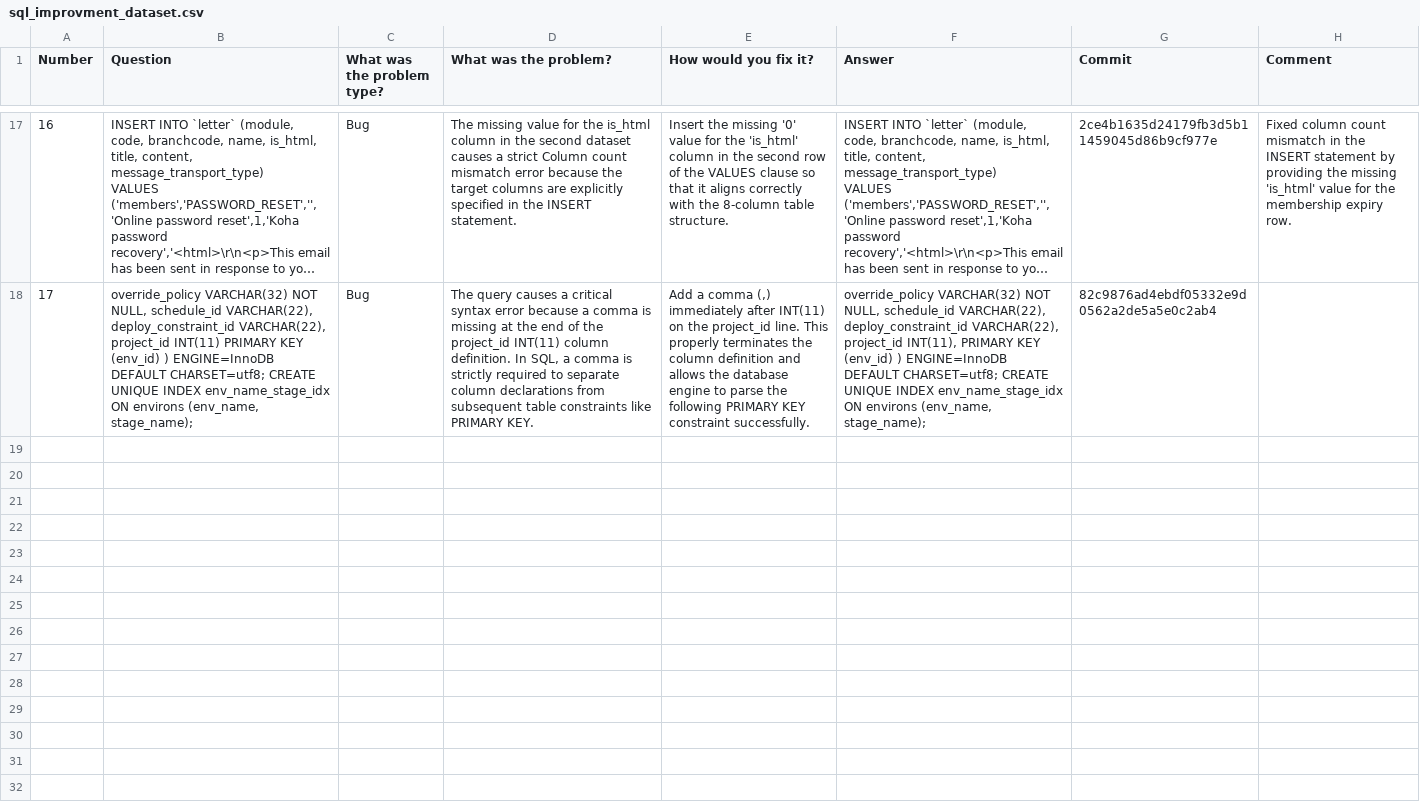
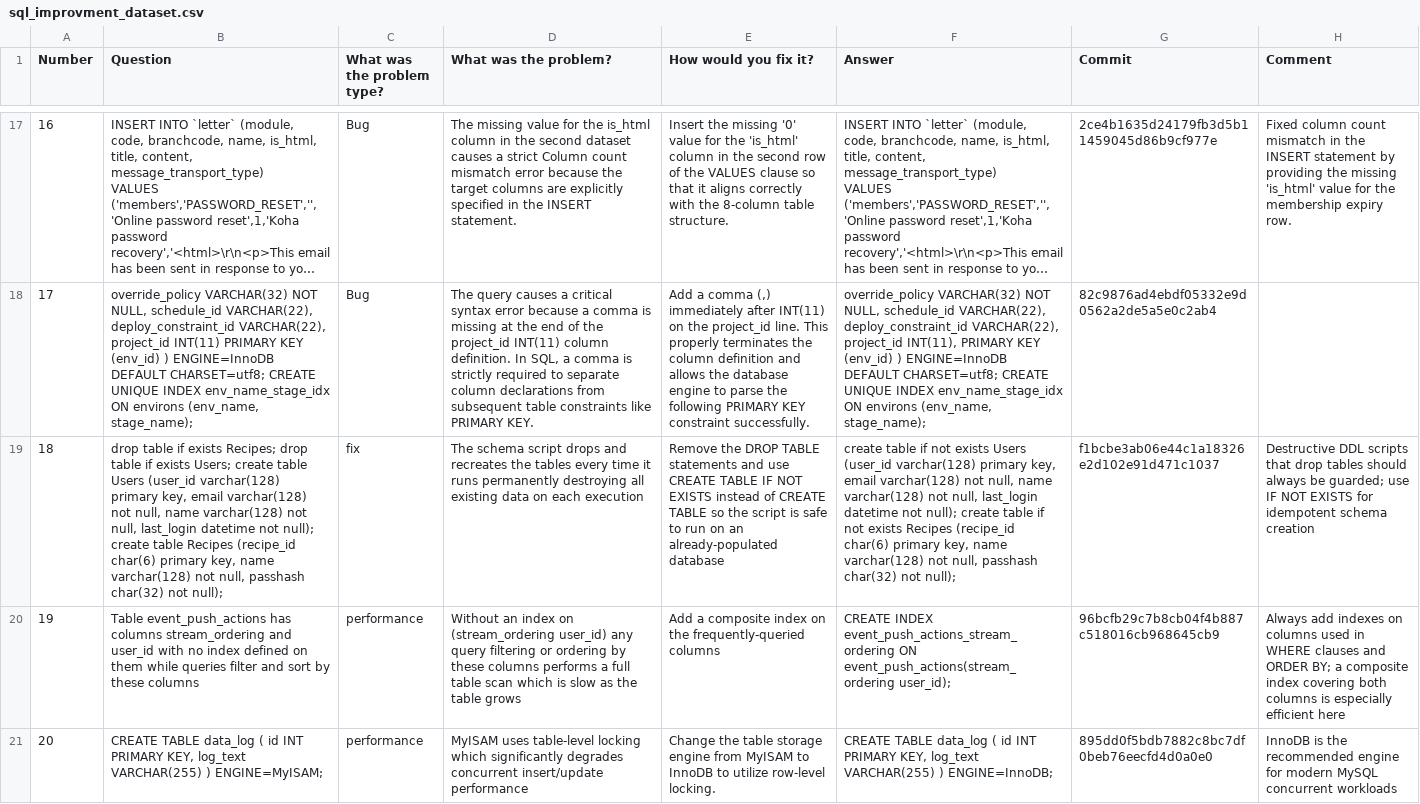
Before and after one commit to evidencebp/databases-course, a CSV file: sql_improvments/sql_improvment_dataset.csv, drawn as a sheet; only a part is shown, gaps mark what is left out; long unchanged cells end in …; the diff covers the shown part only; the diff names each change by its address in the sheet, - before the commit and + after, or states it on an @@ line.

Commit message:
Update sql_improvment_dataset.csv

```diff
--- a/sql_improvments/sql_improvment_dataset.csv
+++ b/sql_improvments/sql_improvment_dataset.csv
+row 19: 18 | drop table if exists Recipes; drop table if exists Users; create table Users (user_id varchar(128) primary key, email varchar(128) not null, name varchar(128) not null, last_login datetime not null); create table Recipes (recipe_id char(6) primary key, name varchar(128) not null, passhash char(32) not null); | fix | The schema script drops and recreates the tables every time it runs permanently destroying all existing data on each execution | Remove the DROP TABLE statements and use CREATE TABLE IF NOT EXISTS instead of CREATE TABLE so the script is safe to run on an already-populated database | create table if not exists Users (user_id varchar(128) primary key, email varchar(128) not null, name varchar(128) not null, last_login datetime not null); create table if not exists Recipes (recipe_id char(6) primary key, name varchar(128) not null, passhash char(32) not null); | f1bcbe3ab06e44c1a18326e2d102e91d471c1037 | Destructive DDL scripts that drop tables should always be guarded; use IF NOT EXISTS for idempotent schema creation
+row 20: 19 | Table event_push_actions has columns stream_ordering and user_id with no index defined on them while queries filter and sort by these columns | performance | Without an index on (stream_ordering user_id) any query filtering or ordering by these columns performs a full table scan which is slow as the table grows | Add a composite index on the frequently-queried columns | CREATE INDEX event_push_actions_stream_ordering ON event_push_actions(stream_ordering user_id); | 96bcfb29c7b8cb04f4b887c518016cb968645cb9 | Always add indexes on columns used in WHERE clauses and ORDER BY; a composite index covering both columns is especially efficient here
+row 21: 20 | CREATE TABLE data_log ( id INT PRIMARY KEY, log_text VARCHAR(255) ) ENGINE=MyISAM; | performance | MyISAM uses table-level locking which significantly degrades concurrent insert/update performance | Change the table storage engine from MyISAM to InnoDB to utilize row-level locking. | CREATE TABLE data_log ( id INT PRIMARY KEY, log_text VARCHAR(255) ) ENGINE=InnoDB; | 895dd0f5bdb7882c8bc7df0beb76eecfd4d0a0e0 | InnoDB is the recommended engine for modern MySQL concurrent workloads
```
Also changed, not shown: 2 added rows elsewhere in this file.
